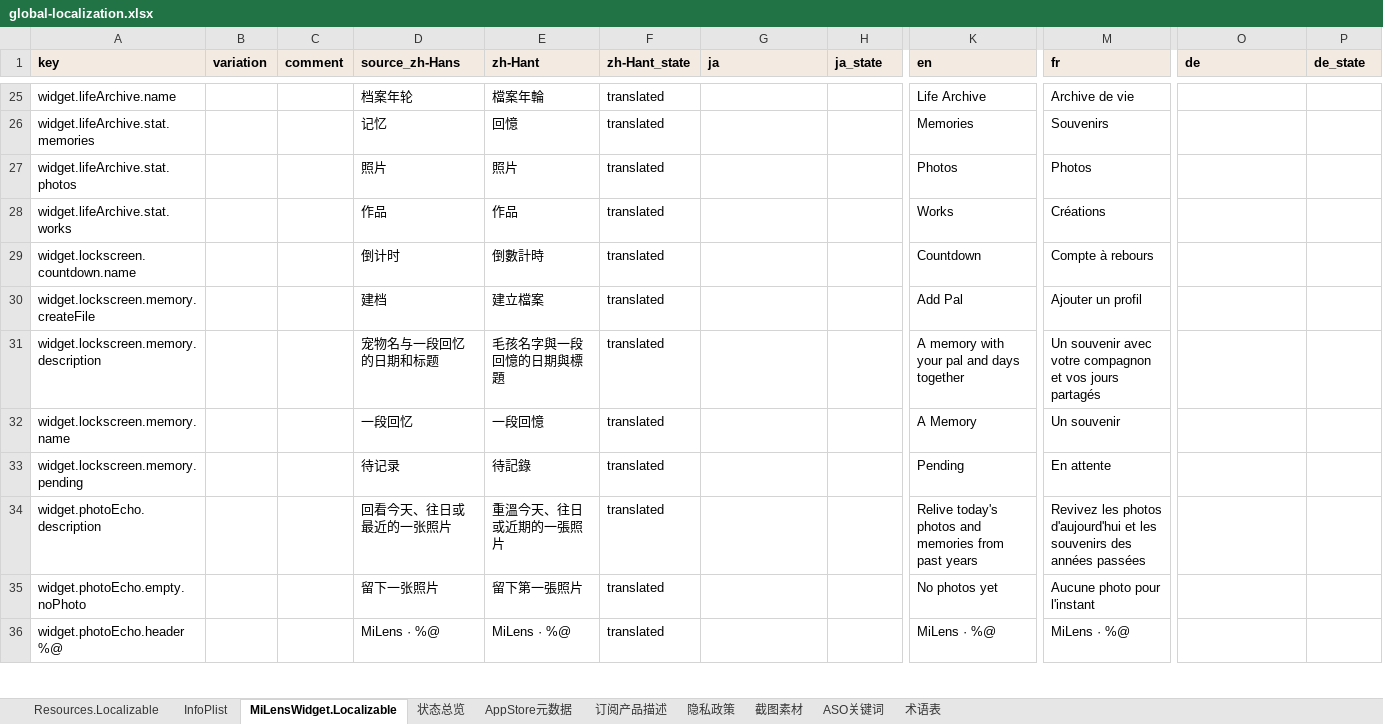
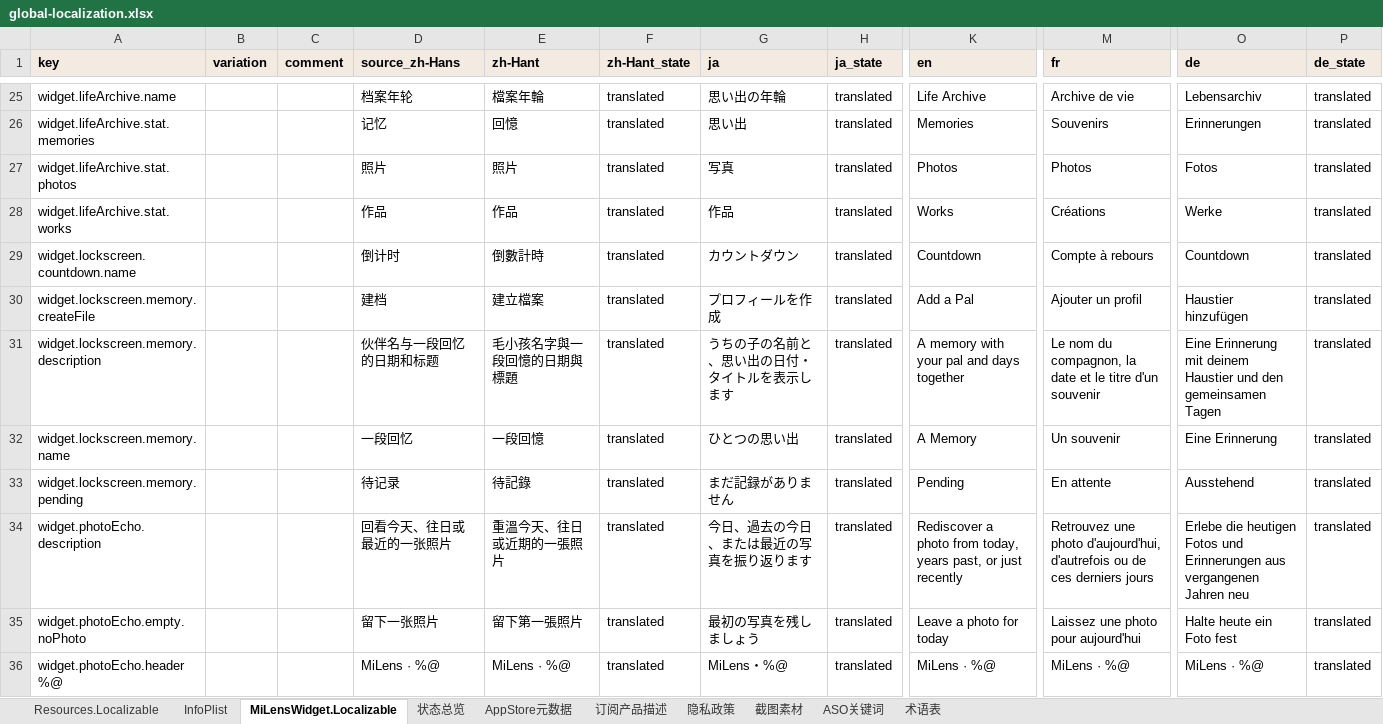
Before and after one commit to altairos/MiLens-iOS, an Excel workbook: docs/localization/global-localization.xlsx, sheet MiLensWidget.Localizable, drawn as a sheet; only a part is shown, gaps mark what is left out; values as stored, in another font and other column widths than the file's, no borders; the diff covers the shown part only; the diff names each change by its address in the sheet, - before the commit and + after, or states it on an @@ line.

```diff
--- a/docs/localization/global-localization.xlsx (sheet MiLensWidget.Localizable)
+++ b/docs/localization/global-localization.xlsx (sheet MiLensWidget.Localizable)
-G25 (ja): (empty)
+G25 (ja): 思い出の年輪
-H25:H36 (ja_state): (empty)
+H25:H36 (ja_state): translated
-O25 (de): (empty)
+O25 (de): Lebensarchiv
-P25:P36 (de_state): (empty)
+P25:P36 (de_state): translated
-G26 (ja): (empty)
+G26 (ja): 思い出
-O26 (de): (empty)
+O26 (de): Erinnerungen
-G27 (ja): (empty)
+G27 (ja): 写真
-O27 (de): (empty)
+O27 (de): Fotos
-G28 (ja): (empty)
+G28 (ja): 作品
-O28 (de): (empty)
+O28 (de): Werke
-G29 (ja): (empty)
+G29 (ja): カウントダウン
-O29 (de): (empty)
+O29 (de): Countdown
-G30 (ja): (empty)
+G30 (ja): プロフィールを作成
-K30 (en): Add Pal
+K30 (en): Add a Pal
-O30 (de): (empty)
+O30 (de): Haustier hinzufügen
-D31 (source_zh-Hans): 宠物名与一段回忆的日期和标题
+D31 (source_zh-Hans): 伙伴名与一段回忆的日期和标题
-E31 (zh-Hant): 毛孩名字與一段回憶的日期與標題
+E31 (zh-Hant): 毛小孩名字與一段回憶的日期與標題
-G31 (ja): (empty)
+G31 (ja): うちの子の名前と、思い出の日付・タイトルを表示します
-M31 (fr): Un souvenir avec votre compagnon et vos jours partagés
+M31 (fr): Le nom du compagnon, la date et le titre d'un souvenir
-O31 (de): (empty)
+O31 (de): Eine Erinnerung mit deinem Haustier und den gemeinsamen Tagen
-G32 (ja): (empty)
+G32 (ja): ひとつの思い出
-O32 (de): (empty)
+O32 (de): Eine Erinnerung
-G33 (ja): (empty)
+G33 (ja): まだ記録がありません
-O33 (de): (empty)
+O33 (de): Ausstehend
-G34 (ja): (empty)
+G34 (ja): 今日、過去の今日、または最近の写真を振り返ります
-K34 (en): Relive today's photos and memories from past years
+K34 (en): Rediscover a photo from today, years past, or just recently
-M34 (fr): Revivez les photos d'aujourd'hui et les souvenirs des années passées
+M34 (fr): Retrouvez une photo d'aujourd'hui, d'autrefois ou de ces derniers jours
-O34 (de): (empty)
+O34 (de): Erlebe die heutigen Fotos und Erinnerungen aus vergangenen Jahren neu
-G35 (ja): (empty)
+G35 (ja): 最初の写真を残しましょう
-K35 (en): No photos yet
+K35 (en): Leave a photo for today
-M35 (fr): Aucune photo pour l'instant
+M35 (fr): Laissez une photo pour aujourd'hui
-O35 (de): (empty)
+O35 (de): Halte heute ein Foto fest
-G36 (ja): (empty)
+G36 (ja): MiLens・%@
-O36 (de): (empty)
+O36 (de): MiLens · %@
```
Also changed, not shown: 162 edited cells elsewhere in this sheet, sheet Resources.Localizable, sheet InfoPlist, 21 other files.
